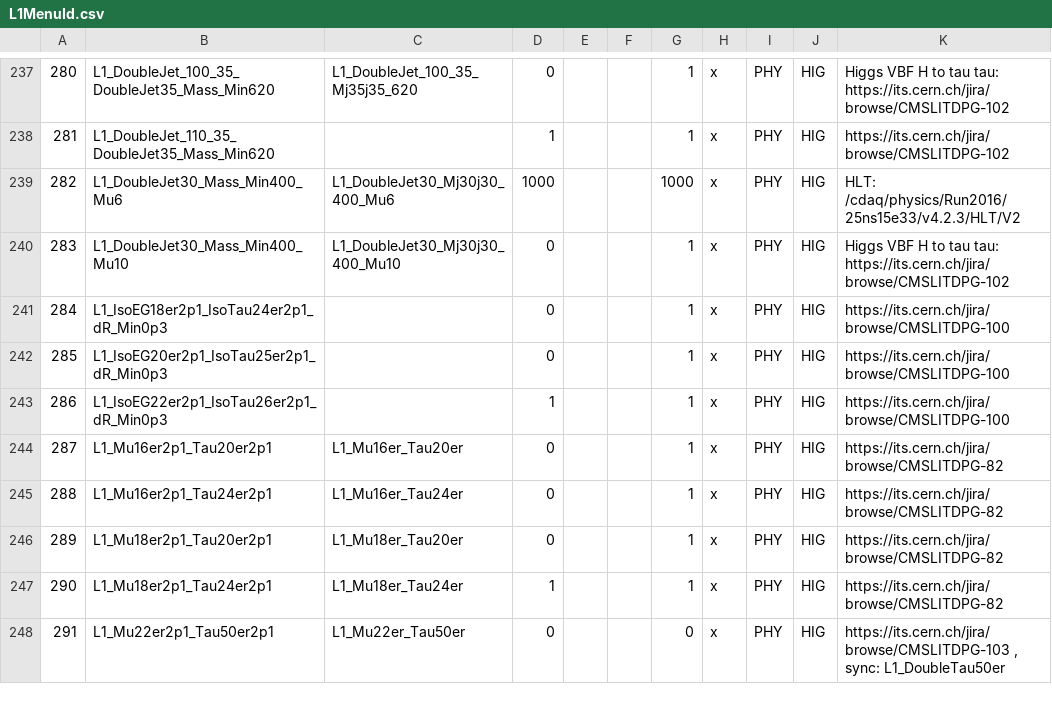
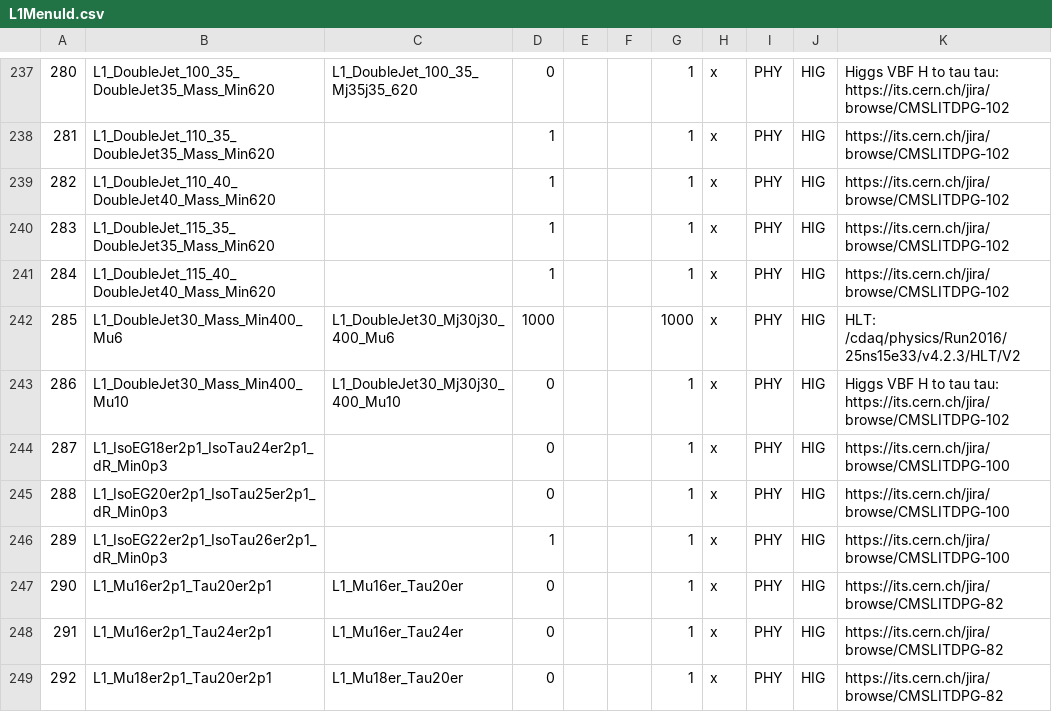
Before and after one commit to cms-l1-dpg/2017-pp-menu-dev, a CSV file: Apr12/L1MenuId.csv, drawn as a sheet; only a part is shown, gaps mark what is left out; the shorter side is filled out with more unchanged rows; addresses are those after the commit; the diff names each change by its address in the sheet, - before the commit and + after, or states it on an @@ line.

Commit message:
https://its.cern.ch/jira/browse/CMSLITDPG-102 +L1_DoubleJet_110_40_DoubleJet40_Mass_Min620 +L1_DoubleJet_115_35_DoubleJet35_Mass_Min620 +L1_DoubleJet_115_40_DoubleJet40_Mass_Min620

```diff
--- a/Apr12/L1MenuId.csv
+++ b/Apr12/L1MenuId.csv
+row 239: 282 | L1_DoubleJet_110_40_DoubleJet40_Mass_Min620 |  | 1 |  |  | 1 | x | PHY | HIG | https://its.cern.ch/jira/browse/CMSLITDPG-102
+row 240: 283 | L1_DoubleJet_115_35_DoubleJet35_Mass_Min620 |  | 1 |  |  | 1 | x | PHY | HIG | https://its.cern.ch/jira/browse/CMSLITDPG-102
+row 241: 284 | L1_DoubleJet_115_40_DoubleJet40_Mass_Min620 |  | 1 |  |  | 1 | x | PHY | HIG | https://its.cern.ch/jira/browse/CMSLITDPG-102
@@ column A renumbered between rows 242 and 342 @@
```
Also changed, not shown: 3 other files.
